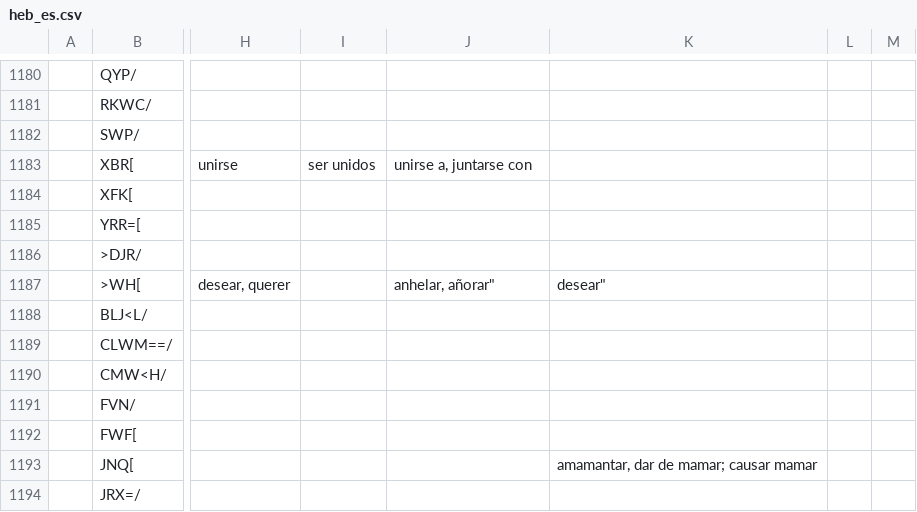
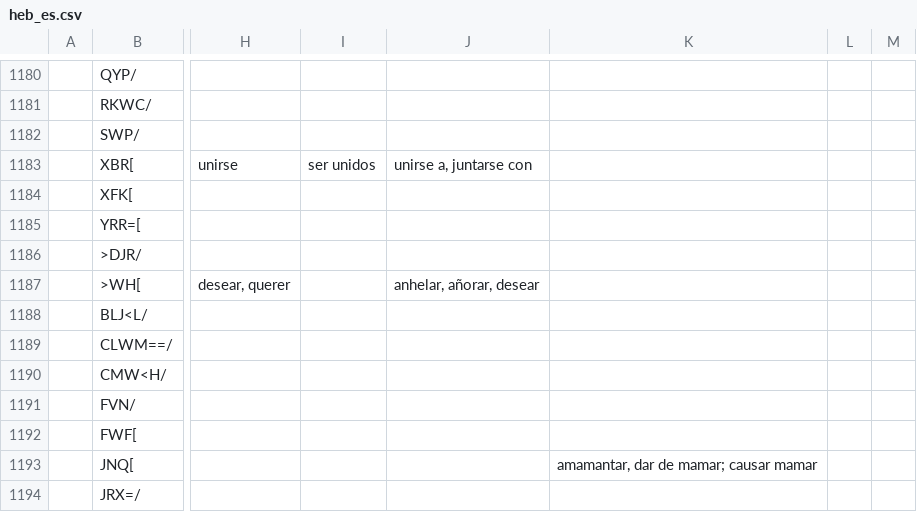
Before and after one commit to EzerIT/BibleOL, a CSV file: lexicons/heb_es.csv, drawn as a sheet; only a part is shown, gaps mark what is left out; the diff names each change by its address in the sheet, - before the commit and + after, or states it on an @@ line.

Commit message:
Removed quotation marks from Spanish lexicon

```diff
--- a/lexicons/heb_es.csv
+++ b/lexicons/heb_es.csv
-J1187: anhelar, añorar"
+J1187: anhelar, añorar, desear
-K1187: desear"
+K1187: (empty)
```
